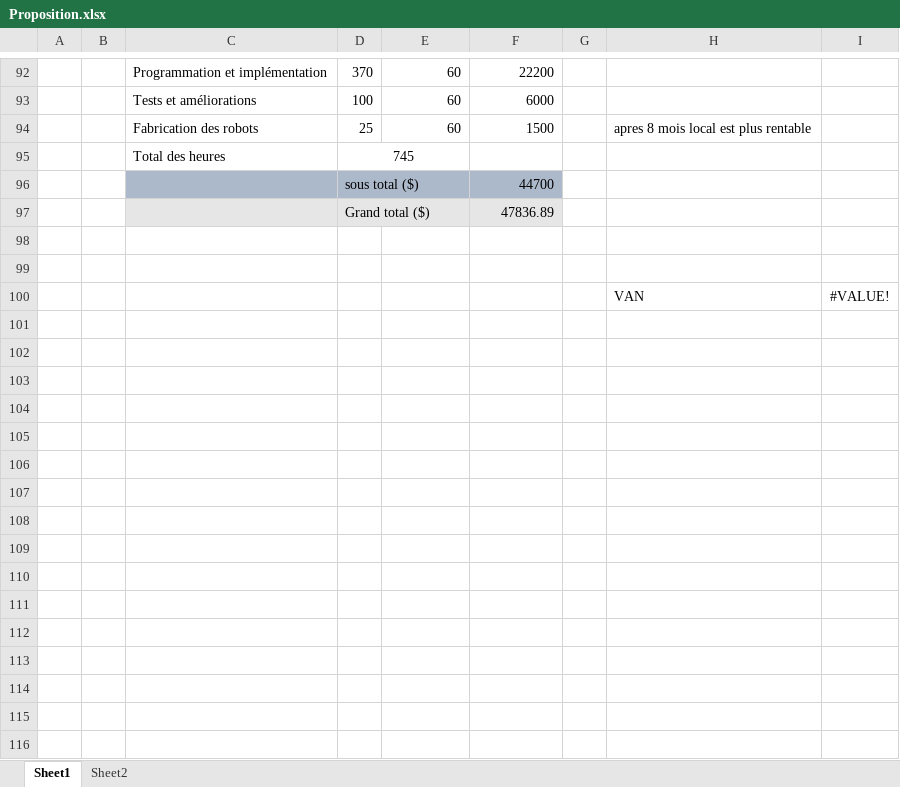
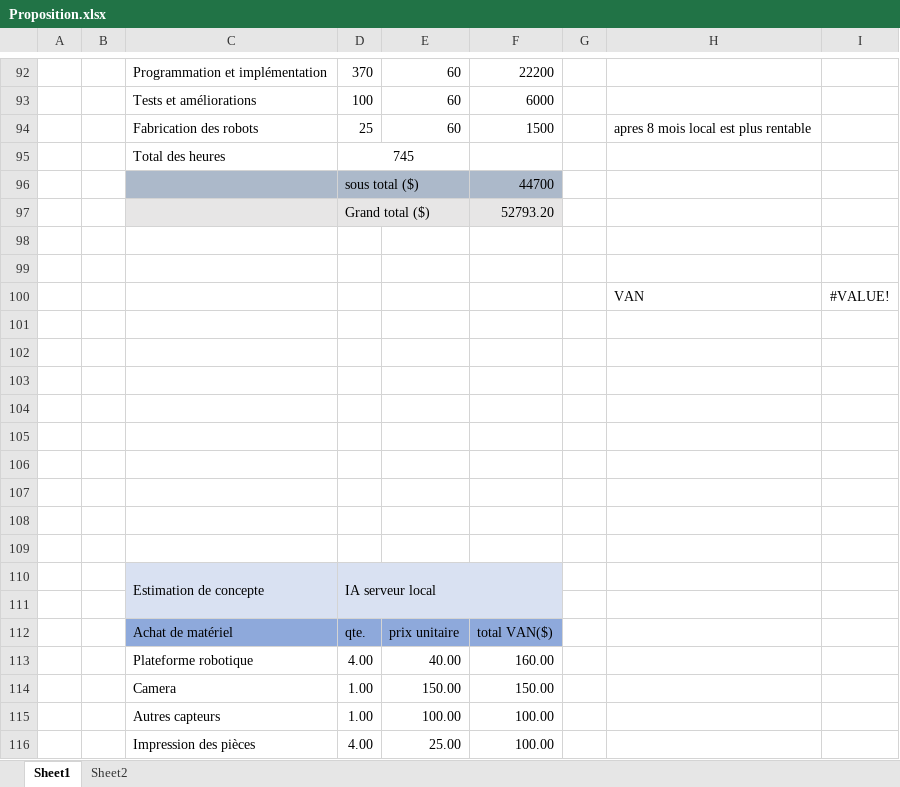
Before and after one commit to squidlydeadly/projet-5-credits, an Excel workbook: Gestion/Proposition.xlsx, sheet Sheet1, drawn as a sheet; only a part is shown, gaps mark what is left out; values as stored, in another font and other column widths than the file's, no borders; the diff covers the shown part only; the diff names each change by its address in the sheet, - before the commit and + after, or states it on an @@ line.

```diff
--- a/Gestion/Proposition.xlsx (sheet Sheet1)
+++ b/Gestion/Proposition.xlsx (sheet Sheet1)
-F97: 47836.89
+F97: 52793.20
+row 101: (empty)
+row 102: (empty)
+row 103: (empty)
+row 104: (empty)
+row 105: (empty)
+row 106: (empty)
+row 107: (empty)
+row 108: (empty)
+row 109: (empty)
+row 110:  |  | Estimation de concepte | IA serveur local
+row 111: (empty)
+row 112:  |  | Achat de matériel | qte. | prix unitaire | total VAN($)
+row 113:  |  | Plateforme robotique | 4.00 | 40.00 | 160.00
+row 114:  |  | Camera | 1.00 | 150.00 | 150.00
+row 115:  |  | Autres capteurs | 1.00 | 100.00 | 100.00
+row 116:  |  | Impression des pièces | 4.00 | 25.00 | 100.00
```
Also changed, not shown: 25 added rows and 3 edited cells elsewhere in this sheet, sheet Sheet2, 34 other files.
